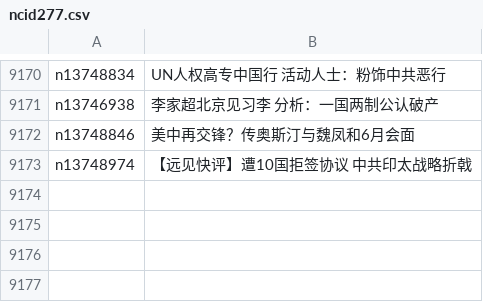
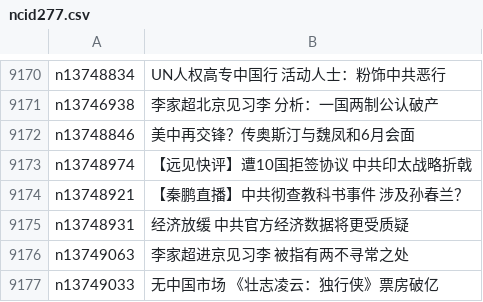
Before and after one commit to easy2view/epoch-news, a CSV file: indexes/ncid277.csv, drawn as a sheet; only a part is shown, gaps mark what is left out.

```diff
--- a/indexes/ncid277.csv
+++ b/indexes/ncid277.csv
@@ -9173 +9173,5 @@ n13748846,美中再交锋？传奥斯汀与魏凤和6月会面
 n13748974,【远见快评】遭10国拒签协议 中共印太战略折戟
+n13748921,【秦鹏直播】中共彻查教科书事件 涉及孙春兰？
+n13748931,经济放缓 中共官方经济数据将更受质疑
+n13749063,李家超进京见习李 被指有两不寻常之处
+n13749033,无中国市场 《壮志凌云：独行侠》票房破亿
```
Also changed, not shown: indexes/ncid1078159.csv, indexes/ncid1078160.csv, 43 other files.
